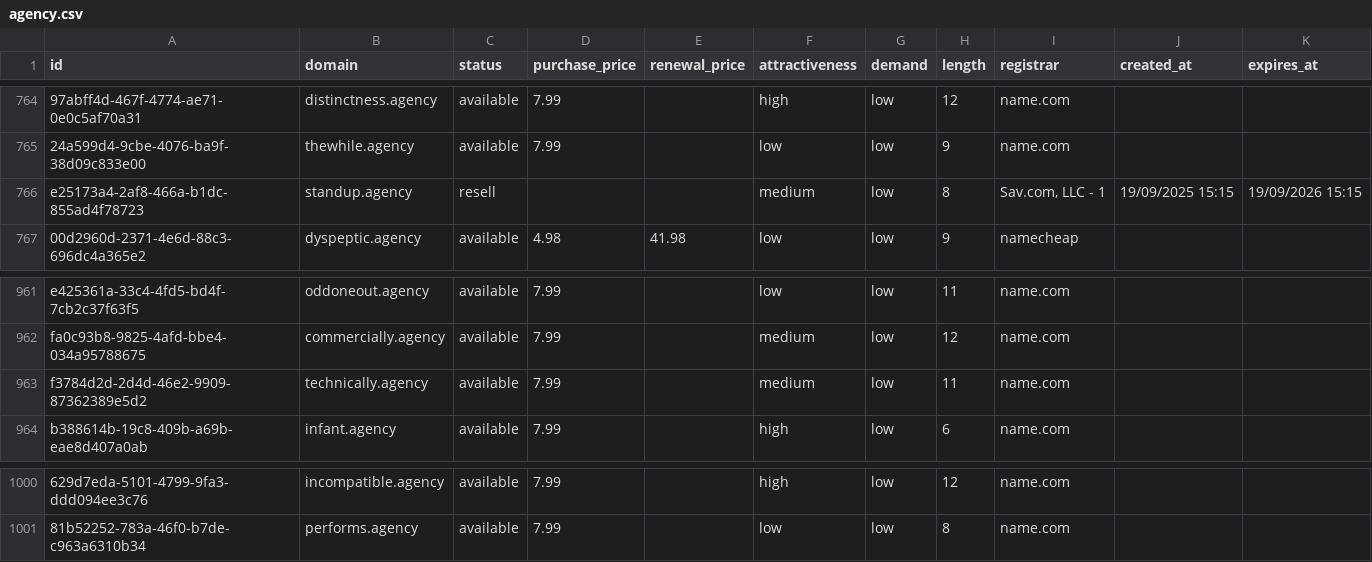
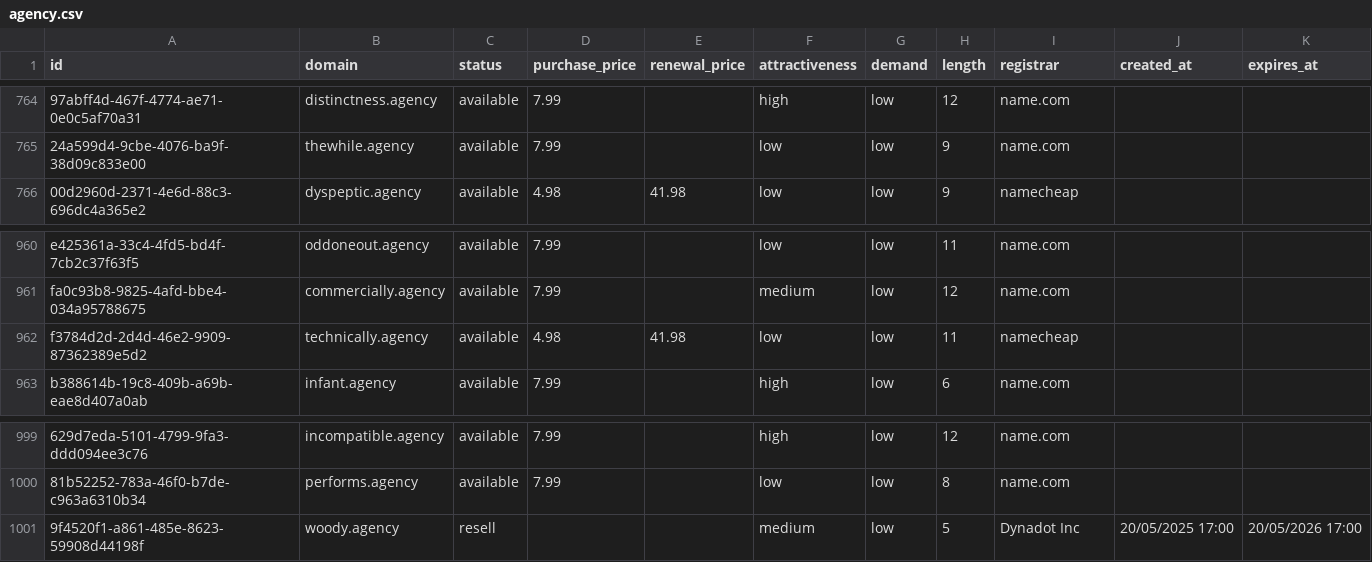
Before and after one commit to UniqueDomains/agency-oneword-domains, a CSV file: agency.csv, drawn as a sheet; only a part is shown, gaps mark what is left out; removed rows and columns are numbered as before the commit, all else as after; the diff names each change by its address in the sheet, - before the commit and + after, or states it on an @@ line.

Commit message:
Domains update

```diff
--- a/agency.csv
+++ b/agency.csv
-row 766: e25173a4-2af8-466a-b1dc-855ad4f78723 | standup.agency | resell |  |  | medium | low | 8 | Sav.com, LLC - 1 | 19/09/2025 15:15 | 19/09/2026 15:15
-D962 (purchase_price): 7.99
+D962 (purchase_price): 4.98
-E962 (renewal_price): (empty)
+E962 (renewal_price): 41.98
-F962 (attractiveness): medium
+F962 (attractiveness): low
-I962 (registrar): name.com
+I962 (registrar): namecheap
+row 1001: 9f4520f1-a861-485e-8623-59908d44198f | woody.agency | resell |  |  | medium | low | 5 | Dynadot Inc | 20/05/2025 17:00 | 20/05/2026 17:00
```
Also changed, not shown: 4 other files.
